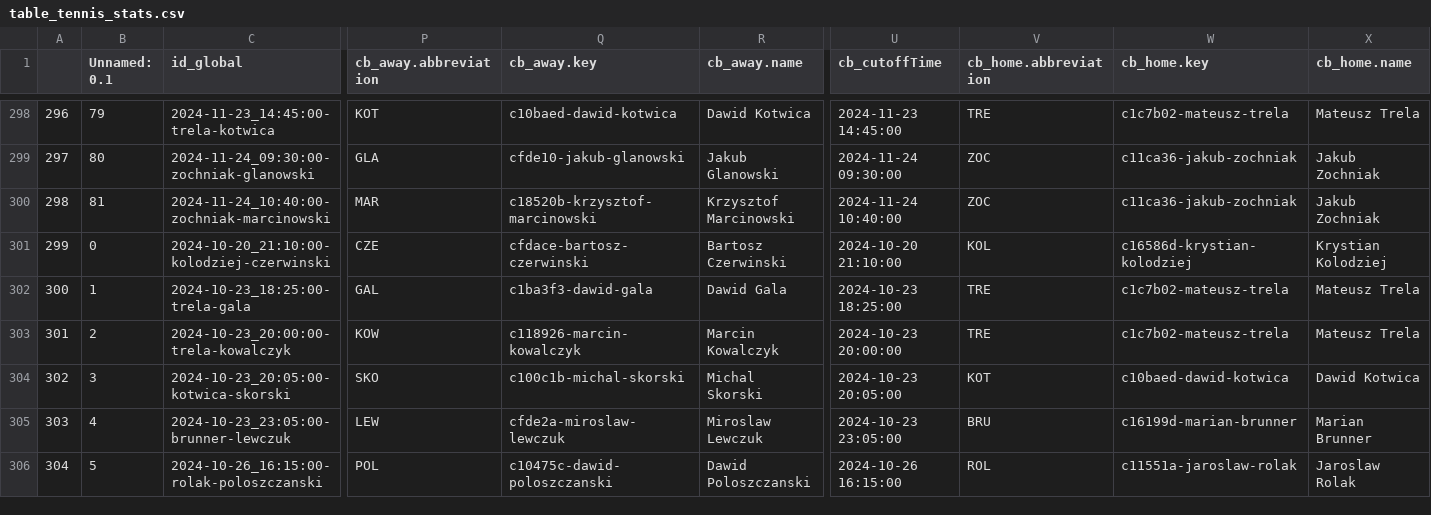
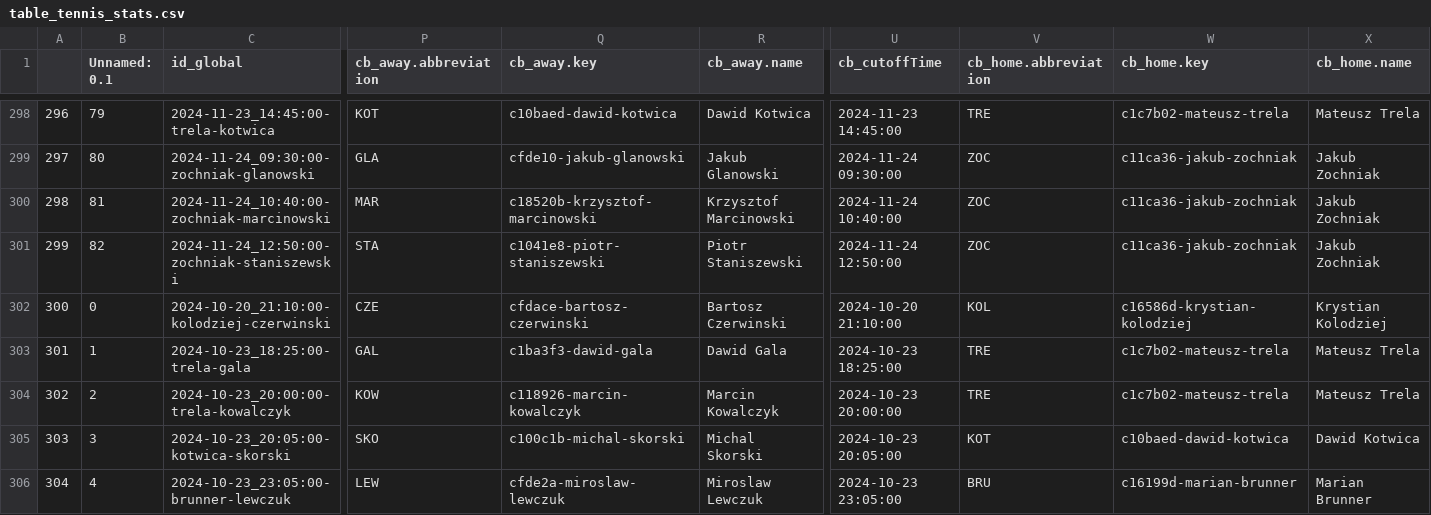
Before and after one commit to abelarregui/faustostats, a CSV file: faustostats/data/db/table_tennis_stats.csv, drawn as a sheet; only a part is shown, gaps mark what is left out; the shorter side is filled out with more unchanged rows; addresses are those after the commit; rows hold the shown columns only; the diff names each change by its address in the sheet, - before the commit and + after, or states it on an @@ line.

Commit message:
Add new stats

```diff
--- a/faustostats/data/db/table_tennis_stats.csv
+++ b/faustostats/data/db/table_tennis_stats.csv
+row 301: 299 | 82 | 2024-11-24_12:50:00-zochniak-staniszewski | STA | c1041e8-piotr-staniszewski | Piotr Staniszewski | 2024-11-24 12:50:00 | ZOC | c11ca36-jakub-zochniak | Jakub Zochniak
@@ column A renumbered from row 302 down @@
```
